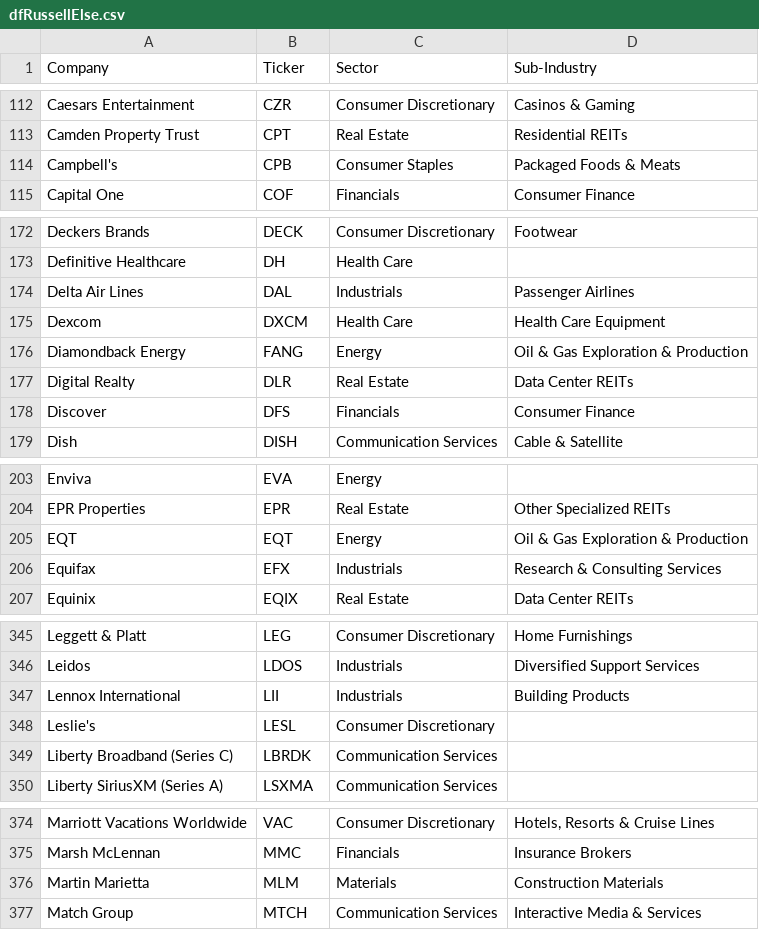
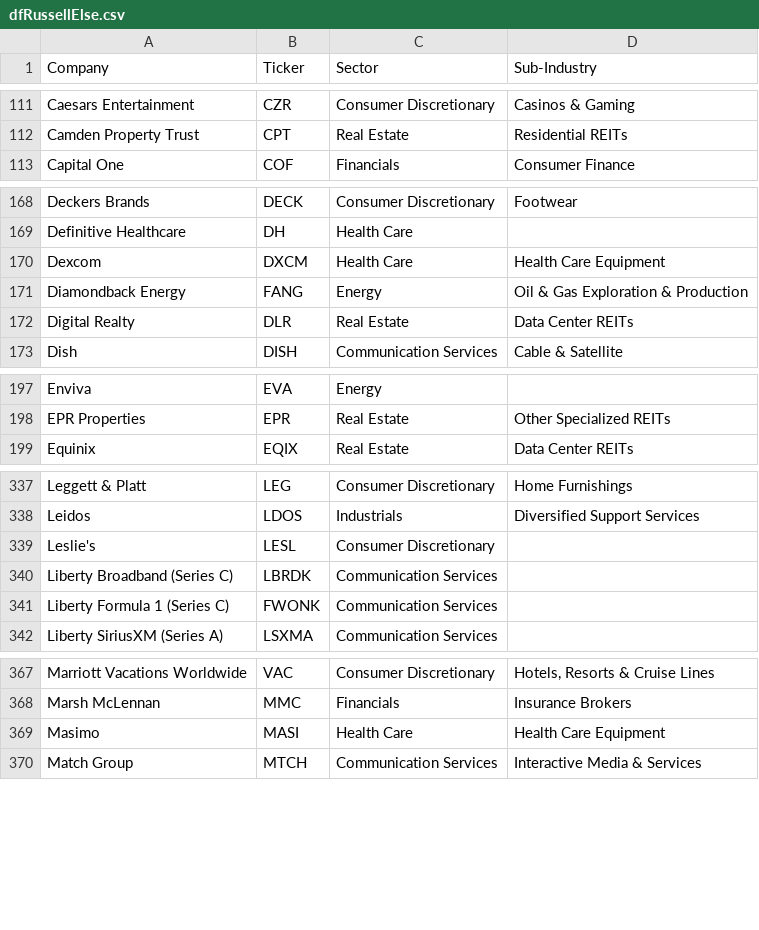
Before and after one commit to gssbusinessgithub/BuySellByStock, a CSV file: Output/dfRussellElse.csv, drawn as a sheet; only a part is shown, gaps mark what is left out; the diff covers the shown part only.

```diff
--- a/Output/dfRussellElse.csv
+++ b/Output/dfRussellElse.csv
@@ -113,3 +112,2 @@ Caesars Entertainment,CZR,Consumer Discretionary,Casinos & Gaming
 Camden Property Trust,CPT,Real Estate,Residential REITs
-Campbell's,CPB,Consumer Staples,Packaged Foods & Meats
 Capital One,COF,Financials,Consumer Finance
@@ -173,3 +169,2 @@ Deckers Brands,DECK,Consumer Discretionary,Footwear
 Definitive Healthcare,DH,Health Care,
-Delta Air Lines,DAL,Industrials,Passenger Airlines
 Dexcom,DXCM,Health Care,Health Care Equipment
@@ -177,3 +172,2 @@ Diamondback Energy,FANG,Energy,Oil & Gas Exploration & Production
 Digital Realty,DLR,Real Estate,Data Center REITs
-Discover,DFS,Financials,Consumer Finance
 Dish,DISH,Communication Services,Cable & Satellite
@@ -204,4 +198,2 @@ Enviva,EVA,Energy,
 EPR Properties,EPR,Real Estate,Other Specialized REITs
-EQT,EQT,Energy,Oil & Gas Exploration & Production
-Equifax,EFX,Industrials,Research & Consulting Services
 Equinix,EQIX,Real Estate,Data Center REITs
@@ -346,5 +338,5 @@ Leggett & Platt,LEG,Consumer Discretionary,Home Furnishings
 Leidos,LDOS,Industrials,Diversified Support Services
-Lennox International,LII,Industrials,Building Products
 Leslie's,LESL,Consumer Discretionary,
 Liberty Broadband (Series C),LBRDK,Communication Services,
+Liberty Formula 1 (Series C),FWONK,Communication Services,
 Liberty SiriusXM (Series A),LSXMA,Communication Services,
@@ -375,3 +368,3 @@ Marriott Vacations Worldwide,VAC,Consumer Discretionary,"Hotels, Resorts & Cruis
 Marsh McLennan,MMC,Financials,Insurance Brokers
-Martin Marietta,MLM,Materials,Construction Materials
+Masimo,MASI,Health Care,Health Care Equipment
 Match Group,MTCH,Communication Services,Interactive Media & Services
```
Also changed, not shown: 7 added rows and 10 removed rows elsewhere in this file, Output/dfNasdaqElse.csv, Output/dfRussellSell.csv, 6 other files.
